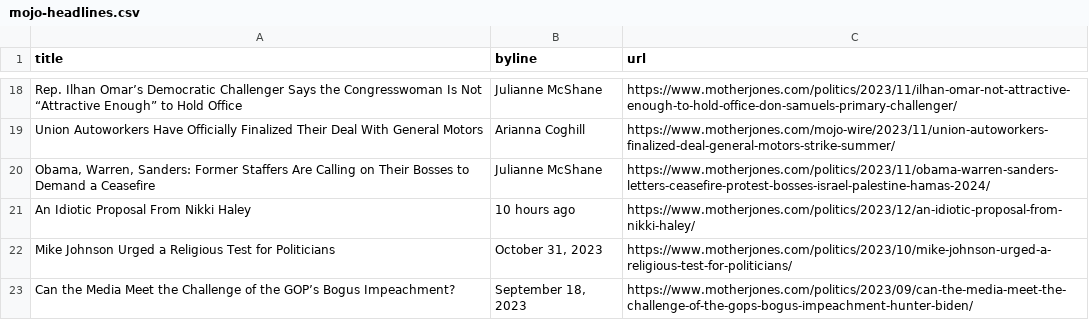
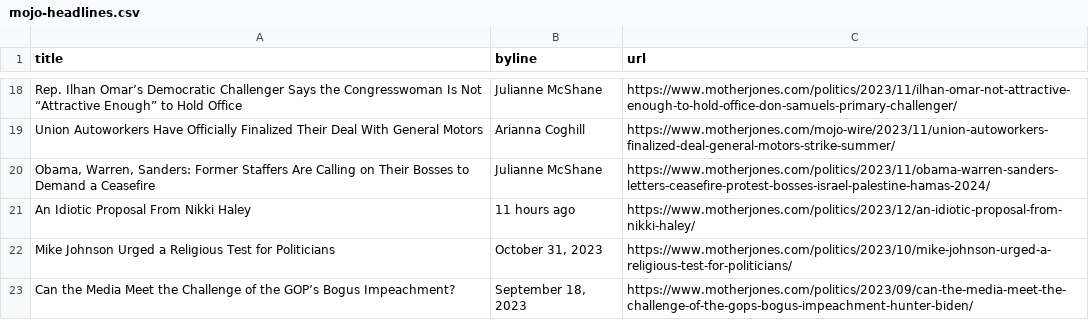
Before and after one commit to abslede/autoscraper, a CSV file: mojo-headlines.csv, drawn as a sheet; only a part is shown, gaps mark what is left out.

```diff
--- a/mojo-headlines.csv
+++ b/mojo-headlines.csv
@@ -20,3 +20,3 @@ Union Autoworkers Have Officially Finalized Their Deal With General Motors,Arian
 "Obama, Warren, Sanders: Former Staffers Are Calling on Their Bosses to Demand a Ceasefire",Julianne McShane,https://www.motherjones.com/politics/2023/11/obama-warren-sanders-letters-ceasefire-protest-bosses-israel-palestine-hamas-2024/
-An Idiotic Proposal From Nikki Haley,10 hours ago,https://www.motherjones.com/politics/2023/12/an-idiotic-proposal-from-nikki-haley/
+An Idiotic Proposal From Nikki Haley,11 hours ago,https://www.motherjones.com/politics/2023/12/an-idiotic-proposal-from-nikki-haley/
 Mike Johnson Urged a Religious Test for Politicians,"October 31, 2023",https://www.motherjones.com/politics/2023/10/mike-johnson-urged-a-religious-test-for-politicians/
```
